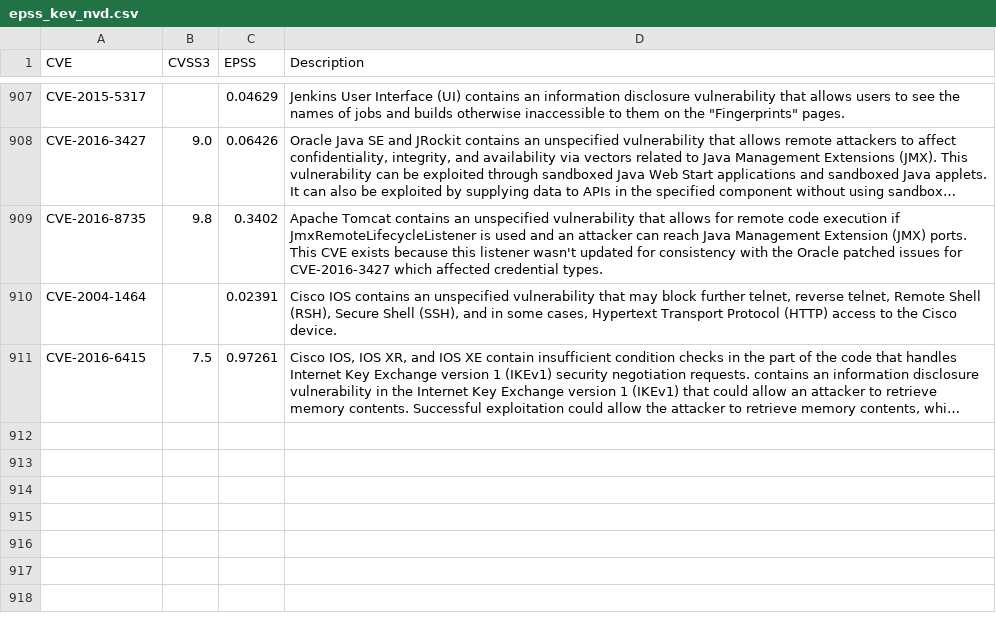
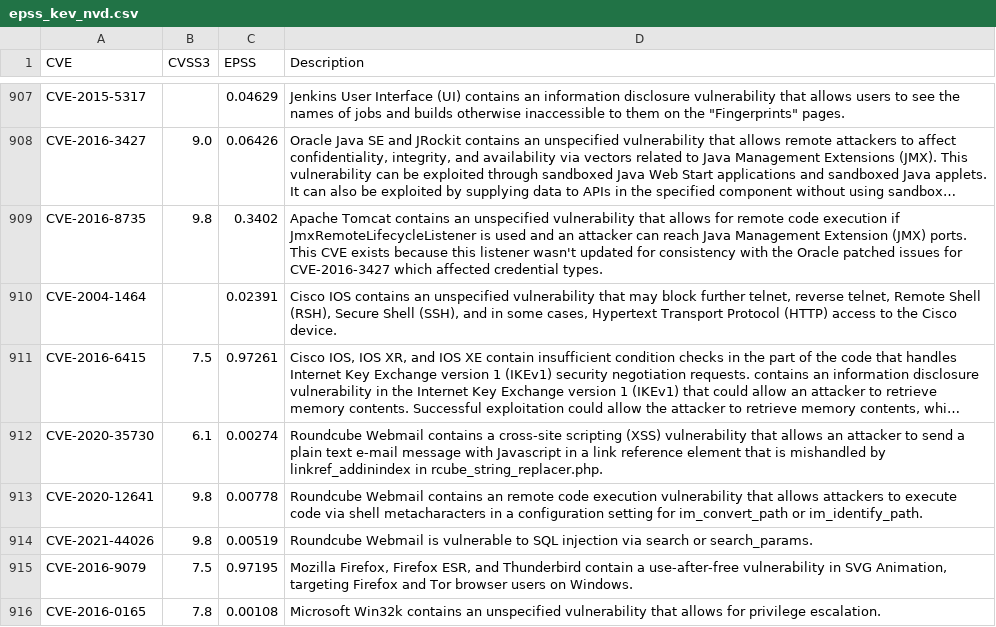
Before and after one commit to jgamblin/KEV_EPSS, a CSV file: epss_kev_nvd.csv, drawn as a sheet; only a part is shown, gaps mark what is left out; long unchanged cells end in …; the diff names each change by its address in the sheet, - before the commit and + after, or states it on an @@ line.

```diff
--- a/epss_kev_nvd.csv
+++ b/epss_kev_nvd.csv
+row 912: CVE-2020-35730 | 6.1 | 0.00274 | Roundcube Webmail contains a cross-site scripting (XSS) vulnerability that allows an attacker to send a plain text e-mail message with Javascript in a link reference element that is mishandled by linkref_addinindex in rcube_string_replacer.php.
+row 913: CVE-2020-12641 | 9.8 | 0.00778 | Roundcube Webmail contains an remote code execution vulnerability that allows attackers to execute code via shell metacharacters in a configuration setting for im_convert_path or im_identify_path.
+row 914: CVE-2021-44026 | 9.8 | 0.00519 | Roundcube Webmail is vulnerable to SQL injection via search or search_params.
+row 915: CVE-2016-9079 | 7.5 | 0.97195 | Mozilla Firefox, Firefox ESR, and Thunderbird contain a use-after-free vulnerability in SVG Animation, targeting Firefox and Tor browser users on Windows.
+row 916: CVE-2016-0165 | 7.8 | 0.00108 | Microsoft Win32k contains an unspecified vulnerability that allows for privilege escalation.
```
Also changed, not shown: 2 other files.
